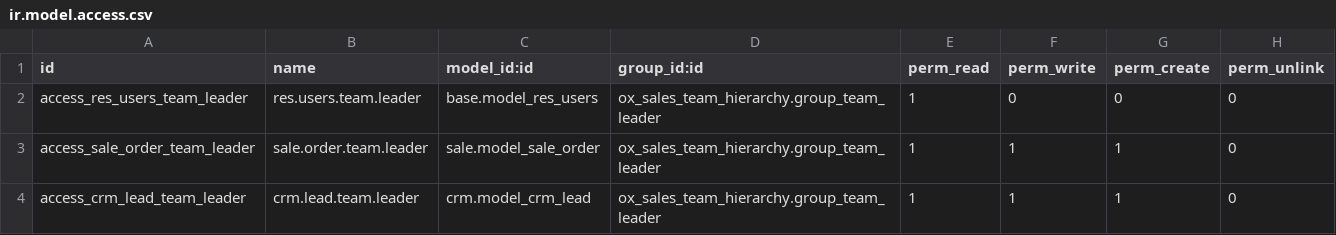
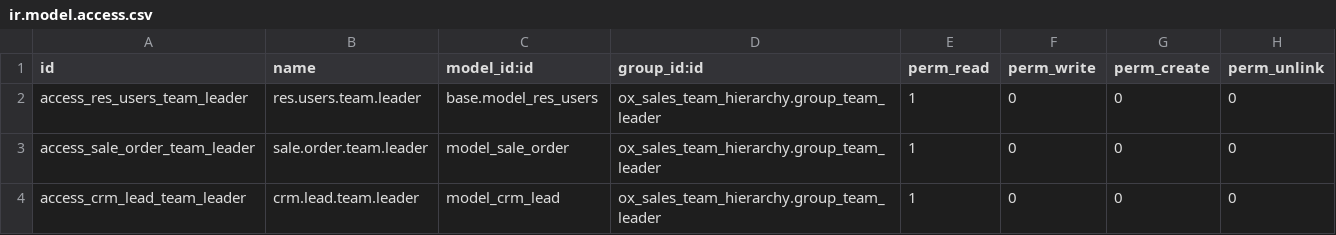
Before and after one commit to bol9967/SkydellMedical, a CSV file: ox_sales_team_hierarchy/security/ir.model.access.csv, drawn as a sheet.

```diff
--- a/ox_sales_team_hierarchy/security/ir.model.access.csv
+++ b/ox_sales_team_hierarchy/security/ir.model.access.csv
@@ -2,3 +2,3 @@ id,name,model_id:id,group_id:id,perm_read,perm_write,perm_create,perm_unlink
 access_res_users_team_leader,res.users.team.leader,base.model_res_users,ox_sales_team_hierarchy.group_team_leader,1,0,0,0
-access_sale_order_team_leader,sale.order.team.leader,sale.model_sale_order,ox_sales_team_hierarchy.group_team_leader,1,1,1,0
-access_crm_lead_team_leader,crm.lead.team.leader,crm.model_crm_lead,ox_sales_team_hierarchy.group_team_leader,1,1,1,0
+access_sale_order_team_leader,sale.order.team.leader,model_sale_order,ox_sales_team_hierarchy.group_team_leader,1,0,0,0
+access_crm_lead_team_leader,crm.lead.team.leader,model_crm_lead,ox_sales_team_hierarchy.group_team_leader,1,0,0,0
```
Also changed, not shown: 15 other files.
